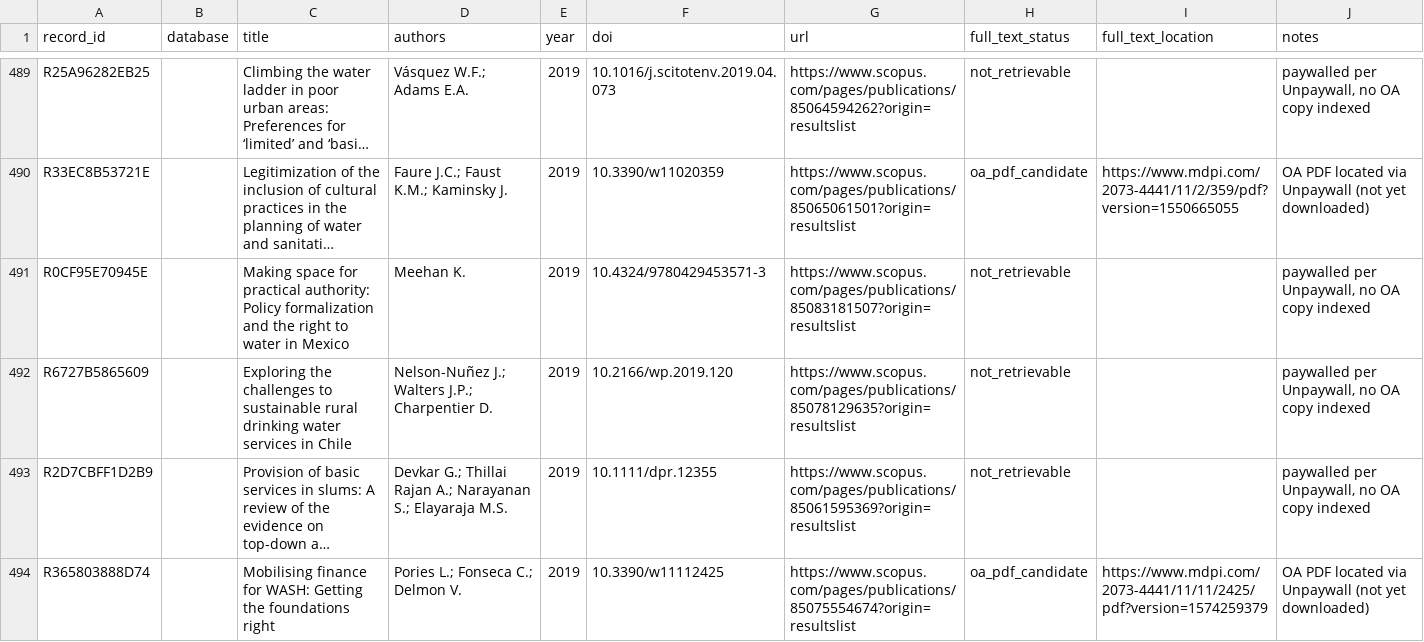
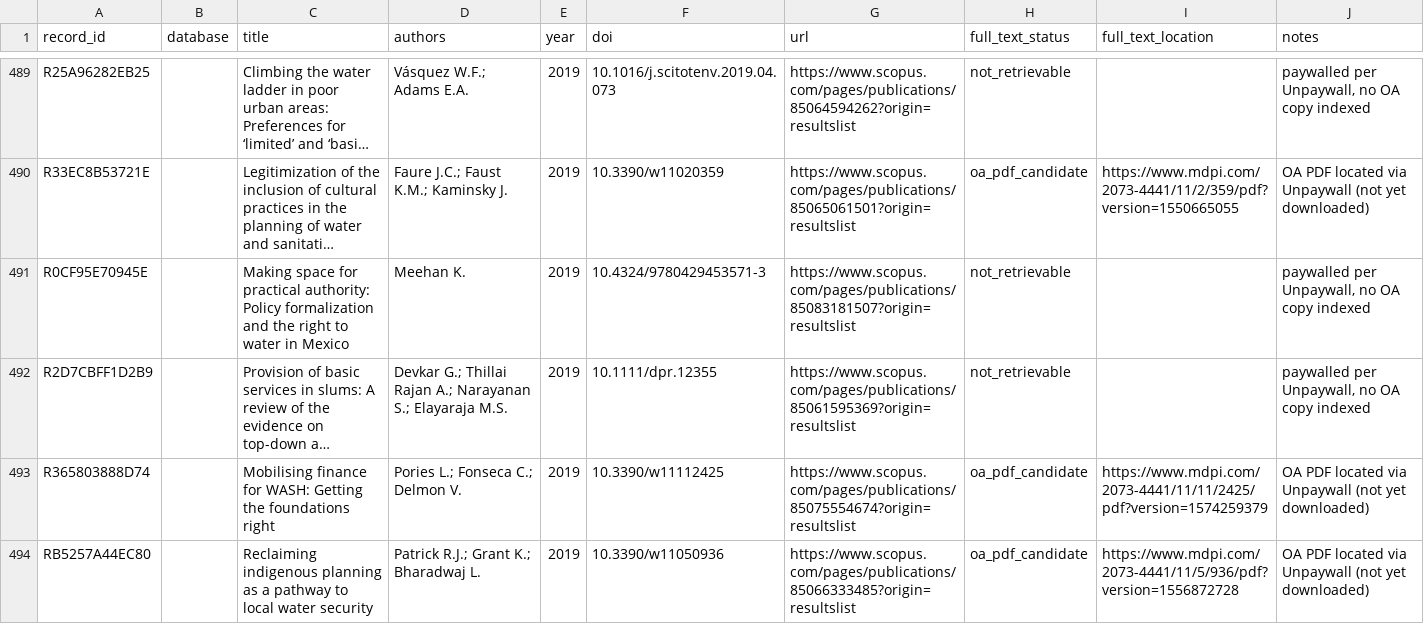
Before and after one commit to jrklaus8/water-law-dataset, a CSV file: legal-last-mile-systematic-review/02_screening/full_text/full_text_retrieval_queue.csv, drawn as a sheet; only a part is shown, gaps mark what is left out; the shorter side is filled out with more unchanged rows; long unchanged cells end in …; the diff covers the shown part only; the diff names each change by its address in the sheet, - before the commit and + after, or states it on an @@ line.

```diff
--- a/legal-last-mile-systematic-review/02_screening/full_text/full_text_retrieval_queue.csv
+++ b/legal-last-mile-systematic-review/02_screening/full_text/full_text_retrieval_queue.csv
-row 492: R6727B5865609 |  | Exploring the challenges to sustainable rural drinking water services in Chile | Nelson-Nuñez J.; Walters J.P.; Charpentier D. | 2019 | 10.2166/wp.2019.120 | https://www.scopus.com/pages/publications/85078129635?origin=resultslist | not_retrievable |  | paywalled per Unpaywall, no OA copy indexed
```
Also changed, not shown: 9 removed rows elsewhere in this file, legal-last-mile-systematic-review/02_screening/exclusion_log/exclusion_log.csv, legal-last-mile-systematic-review/05_analysis/descriptive/evidence_map.csv, 6 other files.
